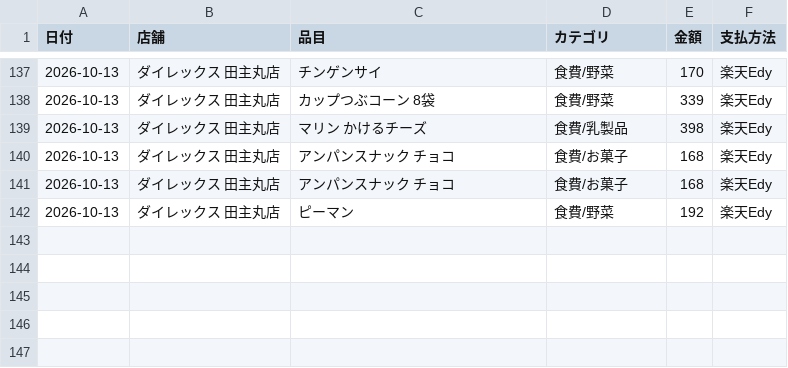
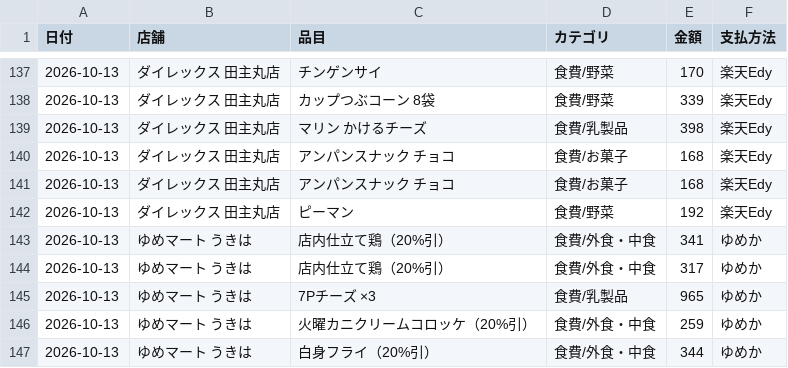
Before and after one commit to kiri-gohan/kiri-gohan, a CSV file: kakeibo/kakeibo.csv, drawn as a sheet; only a part is shown, gaps mark what is left out; the diff names each change by its address in the sheet, - before the commit and + after, or states it on an @@ line.

```diff
--- a/kakeibo/kakeibo.csv
+++ b/kakeibo/kakeibo.csv
+row 143: 2026-10-13 | ゆめマート うきは | 店内仕立て鶏（20%引） | 食費/外食・中食 | 341 | ゆめか
+row 144: 2026-10-13 | ゆめマート うきは | 店内仕立て鶏（20%引） | 食費/外食・中食 | 317 | ゆめか
+row 145: 2026-10-13 | ゆめマート うきは | 7Pチーズ ×3 | 食費/乳製品 | 965 | ゆめか
+row 146: 2026-10-13 | ゆめマート うきは | 火曜カニクリームコロッケ（20%引） | 食費/外食・中食 | 259 | ゆめか
+row 147: 2026-10-13 | ゆめマート うきは | 白身フライ（20%引） | 食費/外食・中食 | 344 | ゆめか
```
